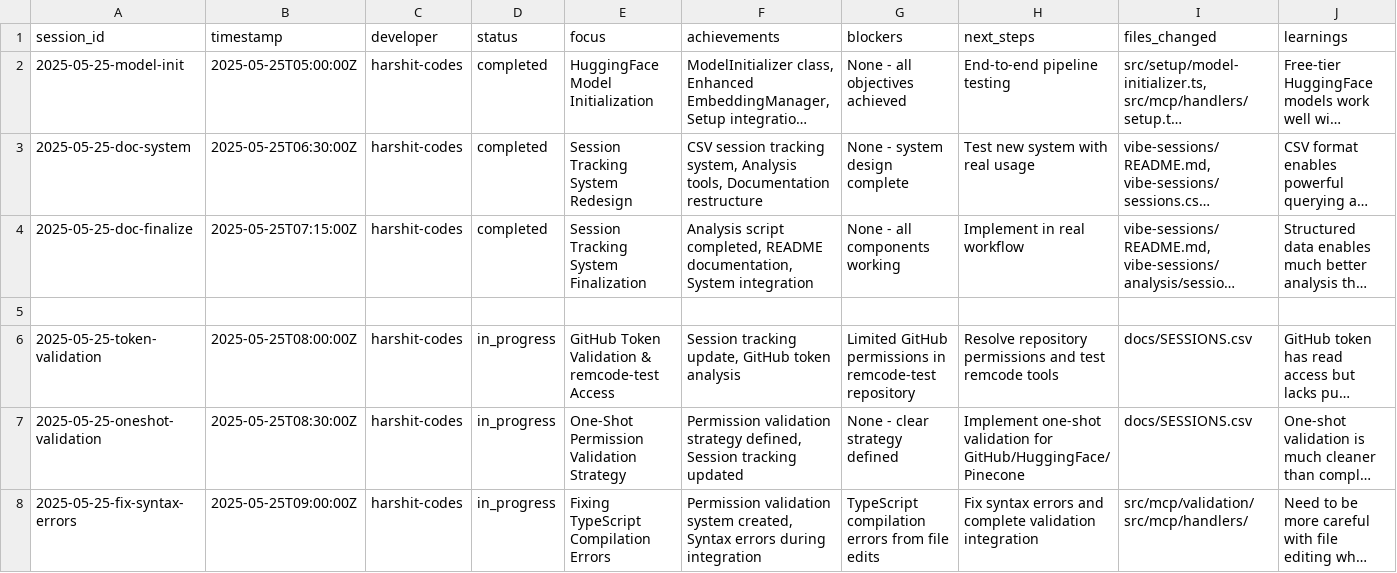
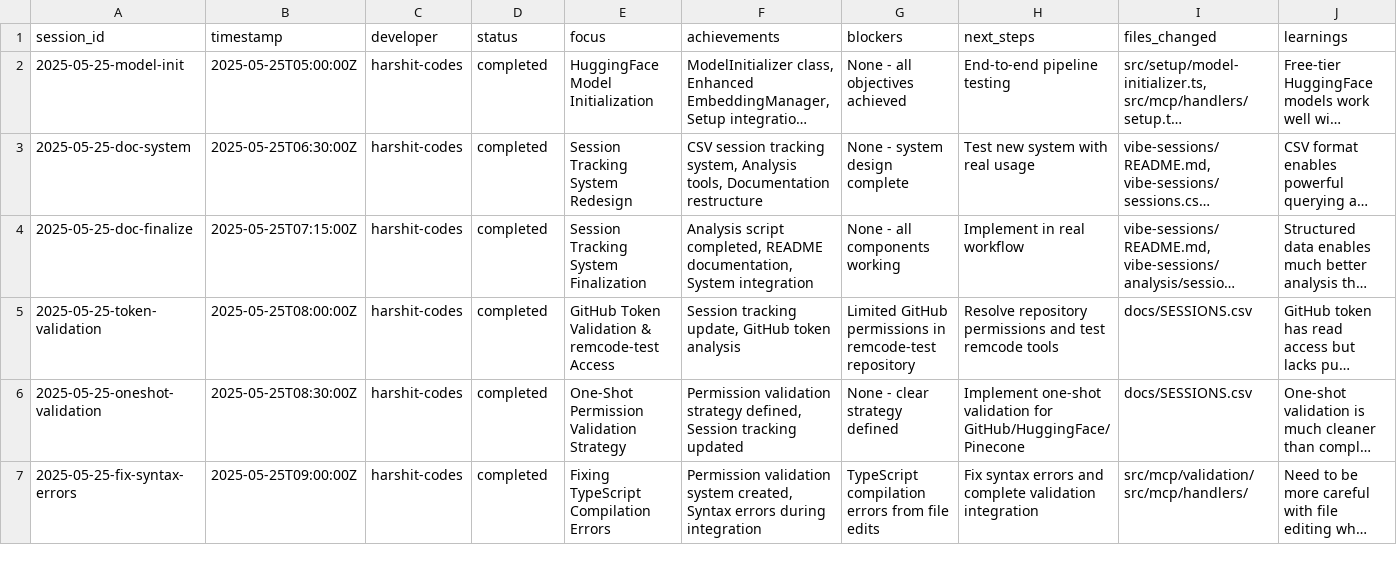
Before and after one commit to harshit-codes/remcode, a CSV file: docs/SESSIONS.csv, drawn as a sheet; only a part is shown; long unchanged cells end in …; removed rows and columns are numbered as before the commit, all else as after; rows hold the shown columns only; the diff covers the shown part only; the diff names each change by its address in the sheet, - before the commit and + after, or states it on an @@ line.

Commit message:
some progress

```diff
--- a/docs/SESSIONS.csv
+++ b/docs/SESSIONS.csv
-row 5: (empty)
-D5:D7 (status): in_progress
+D5:D7 (status): completed
```
Also changed, not shown: 4 added rows elsewhere in this file, 4 other files.
